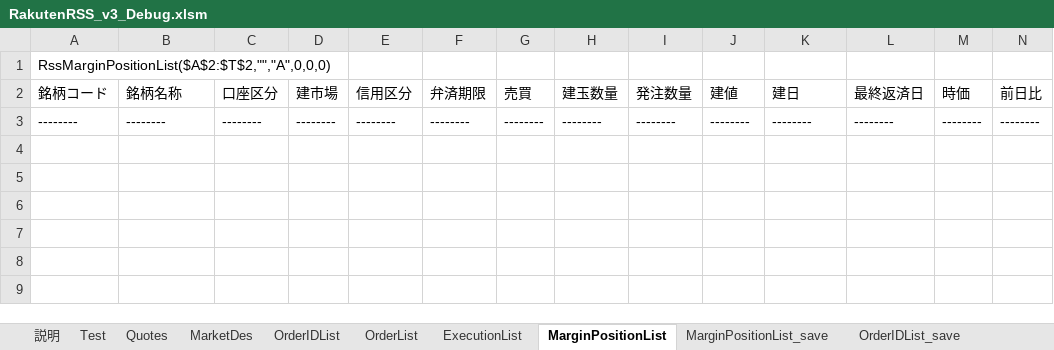
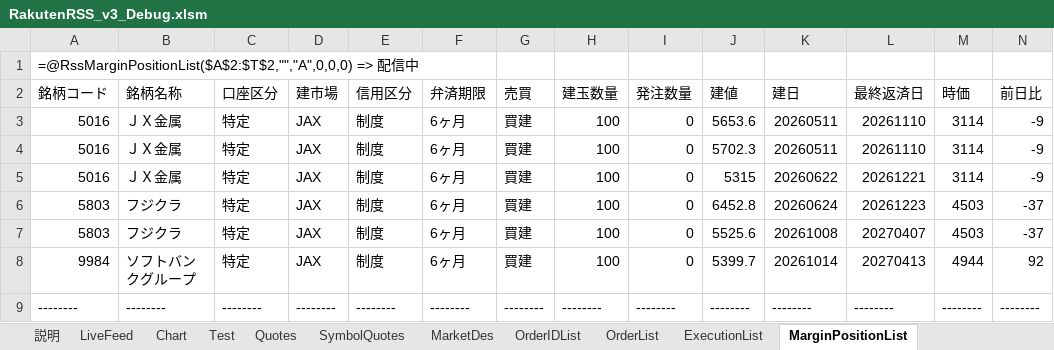
Before and after one commit to SuzukoTakeshi/trading_system_v3, an Excel workbook: rakuten/excel/RakutenRSS_v3_Debug.xlsm, sheet MarginPositionList, drawn as a sheet; only a part is shown; values as stored, in another font and other column widths than the file's, no borders; rows hold the shown columns only; the diff names each change by its address in the sheet, - before the commit and + after, or states it on an @@ line.

```diff
--- a/rakuten/excel/RakutenRSS_v3_Debug.xlsm (sheet MarginPositionList)
+++ b/rakuten/excel/RakutenRSS_v3_Debug.xlsm (sheet MarginPositionList)
+sheet tab: LiveFeed
+sheet tab: Chart
+sheet tab: SymbolQuotes
-A1 (銘柄コード): RssMarginPositionList($A$2:$T$2,"","A",0,0,0)
+A1 (銘柄コード): =@RssMarginPositionList($A$2:$T$2,"","A",0,0,0) => 配信中
+row 3: 5016 | ＪＸ金属 | 特定 | JAX | 制度 | 6ヶ月 | 買建 | 100 | 0 | 5653.6 | 20260511 | 20261110 | 3114 | -9
+row 4: 5016 | ＪＸ金属 | 特定 | JAX | 制度 | 6ヶ月 | 買建 | 100 | 0 | 5702.3 | 20260511 | 20261110 | 3114 | -9
+row 5: 5016 | ＪＸ金属 | 特定 | JAX | 制度 | 6ヶ月 | 買建 | 100 | 0 | 5315 | 20260622 | 20261221 | 3114 | -9
+row 6: 5803 | フジクラ | 特定 | JAX | 制度 | 6ヶ月 | 買建 | 100 | 0 | 6452.8 | 20260624 | 20261223 | 4503 | -37
+row 7: 5803 | フジクラ | 特定 | JAX | 制度 | 6ヶ月 | 買建 | 100 | 0 | 5525.6 | 20261008 | 20270407 | 4503 | -37
+row 8: 9984 | ソフトバンクグループ | 特定 | JAX | 制度 | 6ヶ月 | 買建 | 100 | 0 | 5399.7 | 20261014 | 20270413 | 4944 | 92
```
Also changed, not shown: sheet Quotes_Data, sheet OrderList, sheet ExecutionList, sheet OrderIDList, sheet Quotes, 18 other files.
